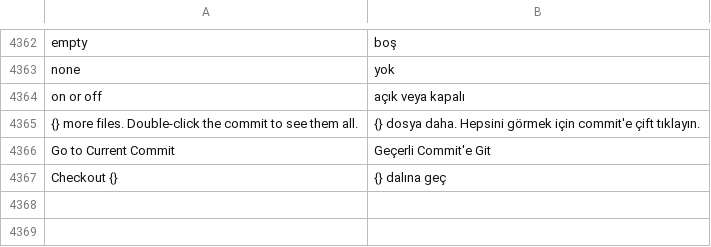
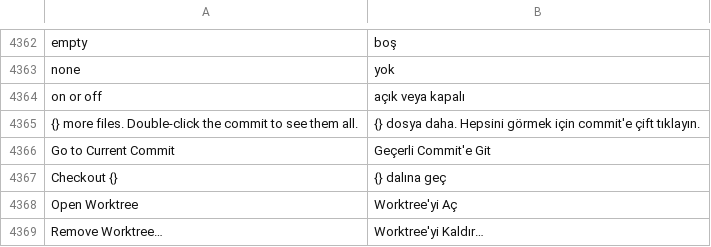
Before and after one commit to doancan/codeyard, a TSV file: crates/app/locales/tr.tsv, drawn as a sheet; only a part is shown, gaps mark what is left out.

Commit message:
feat(scm): a right-click menu on worktree rows
Open Worktree (a usable checkout other than this window's), Copy Path,
Reveal in Finder (local folders) and Remove Worktree…, which asks first
and is offered only for a linked checkout that is not the one open here.
Removing shares its confirmation with the existing palette command.
The row of the checkout open in this window also keeps its fill under
the pointer. Turkish entries are added.

```diff
--- a/crates/app/locales/tr.tsv
+++ b/crates/app/locales/tr.tsv
@@ -4367 +4367,3 @@ Go to Current Commit	Geçerli Commit'e Git
 Checkout {}	{} dalına geç
+Open Worktree	Worktree'yi Aç
+Remove Worktree…	Worktree'yi Kaldır…
```
Also changed, not shown: crates/app/locales/template.tsv, 8 other files.
